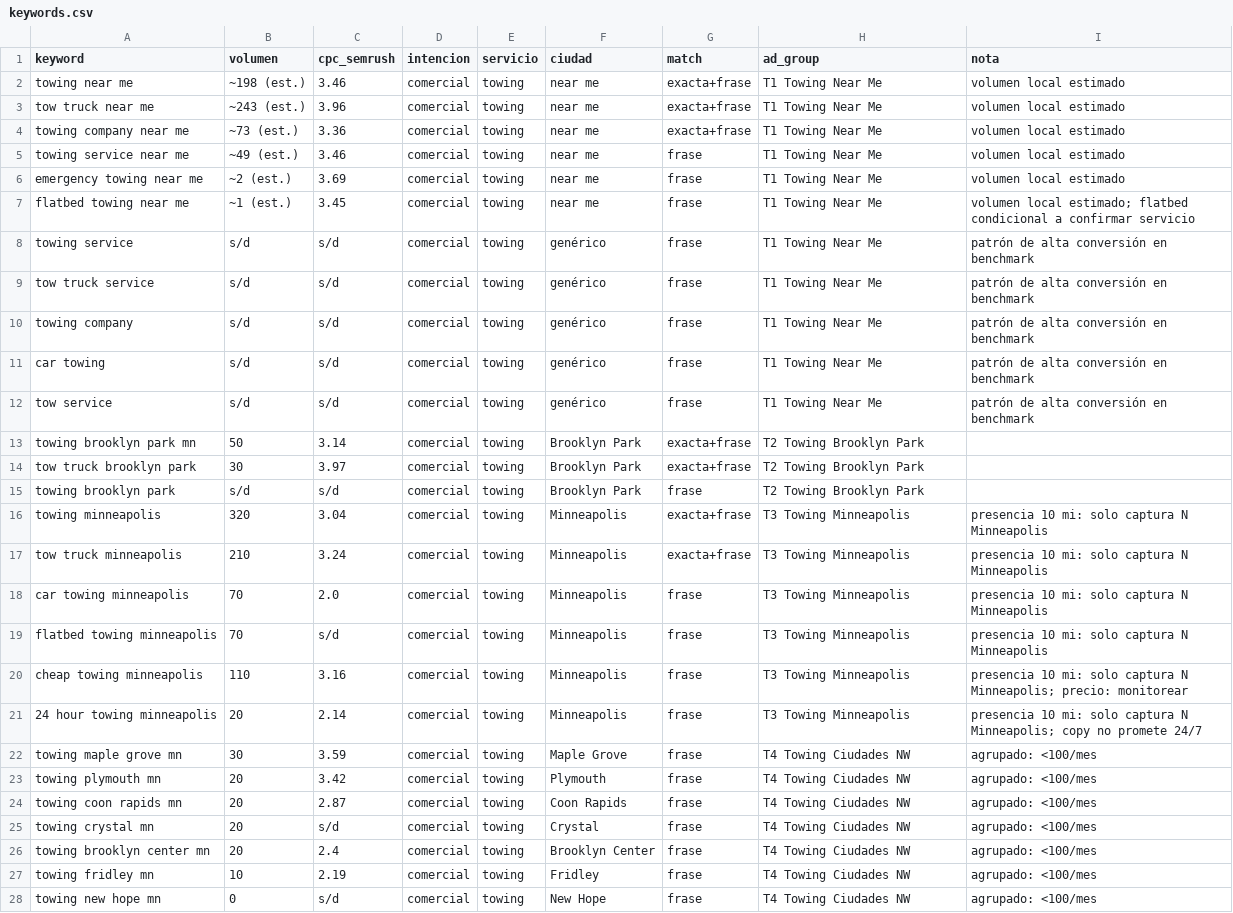
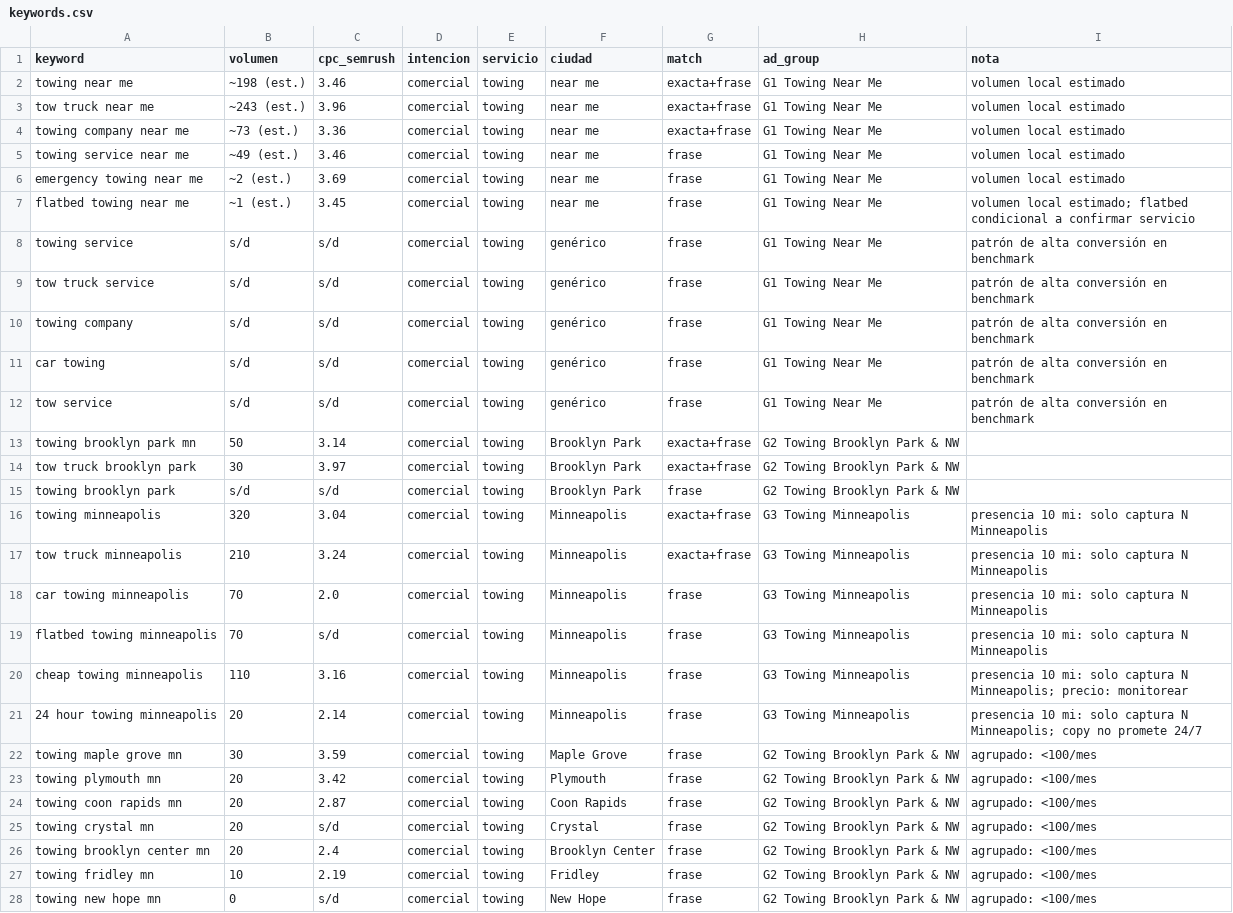
Before and after one commit to jhombis/pmm-ads-agent, a CSV file: clients/jump-towing/data/keywords.csv, drawn as a sheet; only a part is shown; the diff covers the shown part only; the diff names each change by its address in the sheet, - before the commit and + after, or states it on an @@ line.

```diff
--- a/clients/jump-towing/data/keywords.csv
+++ b/clients/jump-towing/data/keywords.csv
-H2:H12 (ad_group): T1 Towing Near Me
+H2:H12 (ad_group): G1 Towing Near Me
-H13:H15 (ad_group): T2 Towing Brooklyn Park
+H13:H15 (ad_group): G2 Towing Brooklyn Park & NW
-H16:H21 (ad_group): T3 Towing Minneapolis
+H16:H21 (ad_group): G3 Towing Minneapolis
-H22:H28 (ad_group): T4 Towing Ciudades NW
+H22:H28 (ad_group): G2 Towing Brooklyn Park & NW
```
Also changed, not shown: 17 edited cells elsewhere in this file, 11 other files.
